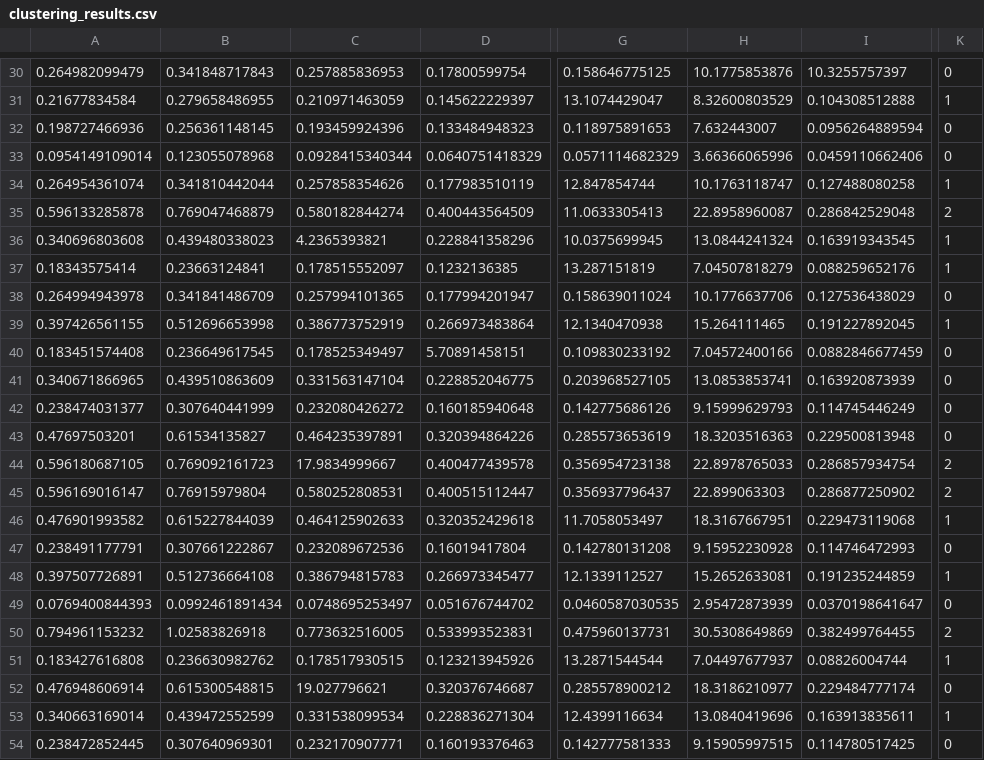
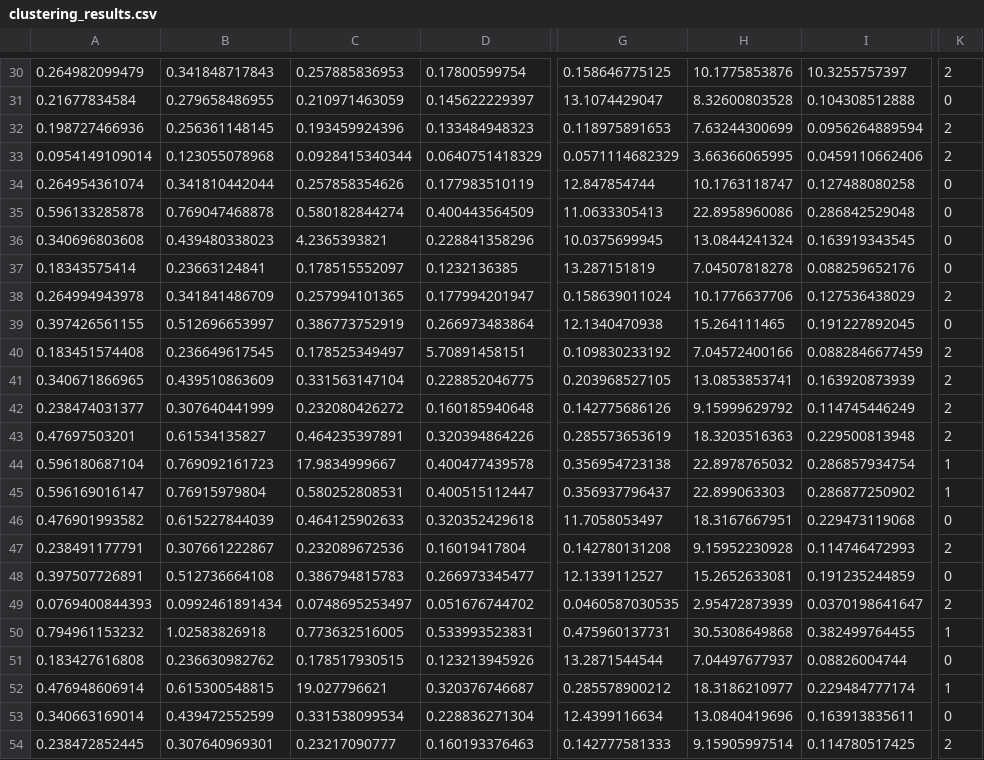
Before and after one commit to Xueping/iml_cohort, a CSV file: data/clustering_results.csv, drawn as a sheet; only a part is shown, gaps mark what is left out; the diff covers the shown part only; the diff names each change by its address in the sheet, - before the commit and + after, or states it on an @@ line.

```diff
--- a/data/clustering_results.csv
+++ b/data/clustering_results.csv
-K30: 0
+K30: 2
-H31: 8.32600803529
+H31: 8.32600803528
-K31: 1
+K31: 0
-H32: 7.632443007
+H32: 7.63244300699
-K32:K33: 0
+K32:K33: 2
-H33: 3.66366065996
+H33: 3.66366065995
-K34: 1
+K34: 0
-B35: 0.769047468879
+B35: 0.769047468878
-H35: 22.8958960087
+H35: 22.8958960086
-K35: 2
+K35: 0
-K36:K37: 1
+K36:K37: 0
-H37: 7.04507818279
+H37: 7.04507818278
-K38: 0
+K38: 2
-B39: 0.512696653998
+B39: 0.512696653997
-K39: 1
+K39: 0
-K40:K43: 0
+K40:K43: 2
-H42: 9.15999629793
+H42: 9.15999629792
-A44: 0.596180687105
+A44: 0.596180687104
-H44: 22.8978765033
+H44: 22.8978765032
-K44:K45: 2
+K44:K45: 1
-K46: 1
+K46: 0
-K47: 0
+K47: 2
-K48: 1
+K48: 0
-K49: 0
+K49: 2
-H50: 30.5308649869
+H50: 30.5308649868
-K50: 2
+K50: 1
-K51: 1
+K51: 0
-K52: 0
+K52: 1
-K53: 1
+K53: 0
-C54: 0.232170907771
+C54: 0.23217090777
-H54: 9.15905997515
+H54: 9.15905997514
-K54: 0
+K54: 2
```
Also changed, not shown: 137 edited cells elsewhere in this file, static/data/outcome_visual.csv, 3 other files.
